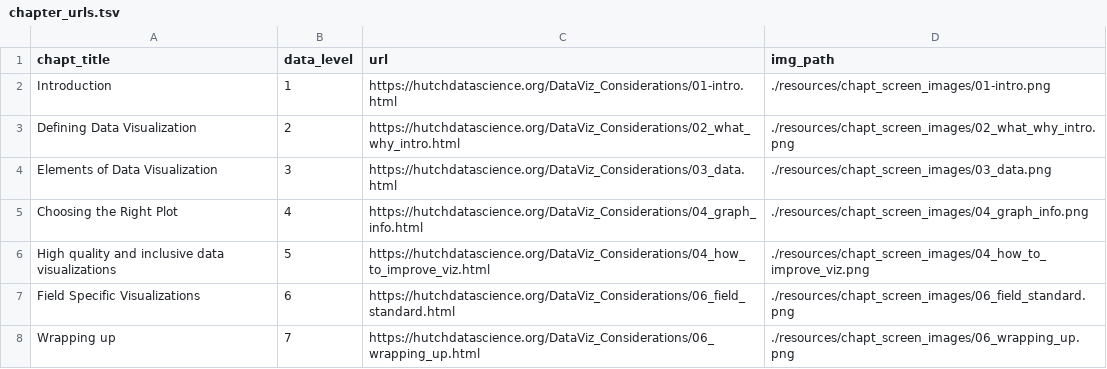
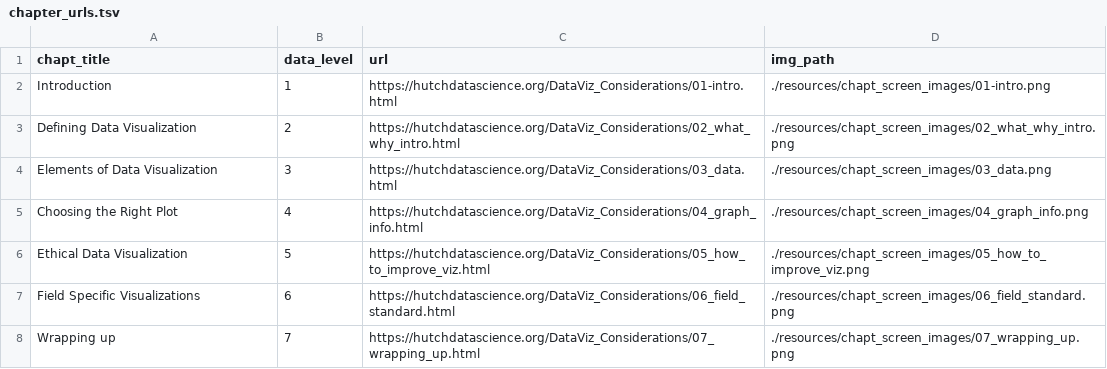
Before and after one commit to fhdsl/DataViz_Considerations, a TSV file: resources/chapt_screen_images/chapter_urls.tsv, drawn as a sheet.

```diff
--- a/resources/chapt_screen_images/chapter_urls.tsv
+++ b/resources/chapt_screen_images/chapter_urls.tsv
@@ -5,4 +5,4 @@ Elements of Data Visualization	3	https://hutchdatascience.org/DataViz_Considerat
 Choosing the Right Plot	4	https://hutchdatascience.org/DataViz_Considerations/04_graph_info.html	./resources/chapt_screen_images/04_graph_info.png
-High quality and inclusive data visualizations	5	https://hutchdatascience.org/DataViz_Considerations/04_how_to_improve_viz.html	./resources/chapt_screen_images/04_how_to_improve_viz.png
+Ethical Data Visualization	5	https://hutchdatascience.org/DataViz_Considerations/05_how_to_improve_viz.html	./resources/chapt_screen_images/05_how_to_improve_viz.png
 Field Specific Visualizations	6	https://hutchdatascience.org/DataViz_Considerations/06_field_standard.html	./resources/chapt_screen_images/06_field_standard.png
-Wrapping up	7	https://hutchdatascience.org/DataViz_Considerations/06_wrapping_up.html	./resources/chapt_screen_images/06_wrapping_up.png
+Wrapping up	7	https://hutchdatascience.org/DataViz_Considerations/07_wrapping_up.html	./resources/chapt_screen_images/07_wrapping_up.png
```
Also changed, not shown: 25 other files.
